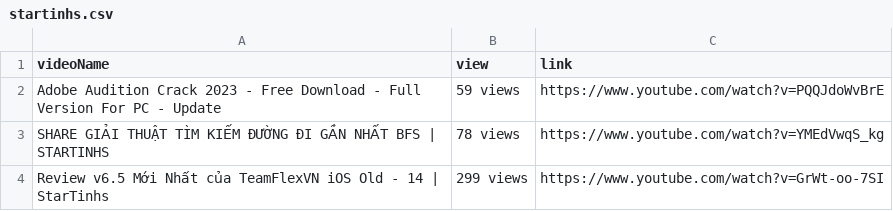
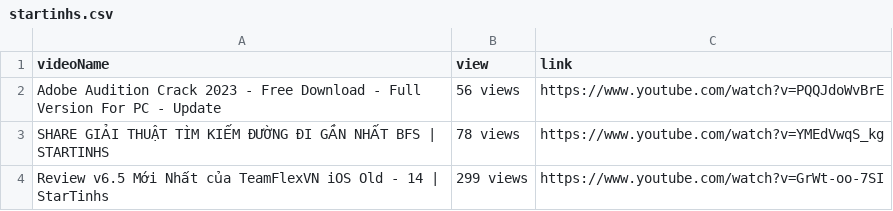
Before and after one commit to startinhs/TESTING, a CSV file: PYTHON_SELENIUM/LeMinhTinh_Selenium/startinhs.csv, drawn as a sheet.

```diff
--- a/PYTHON_SELENIUM/LeMinhTinh_Selenium/startinhs.csv
+++ b/PYTHON_SELENIUM/LeMinhTinh_Selenium/startinhs.csv
@@ -1,3 +1,3 @@
 videoName,view,link
-Adobe Audition Crack 2023 - Free Download - Full Version For PC - Update,59 views,https://www.youtube.com/watch?v=PQQJdoWvBrE
+Adobe Audition Crack 2023 - Free Download - Full Version For PC - Update,56 views,https://www.youtube.com/watch?v=PQQJdoWvBrE
 SHARE GIẢI THUẬT TÌM KIẾM ĐƯỜNG ĐI GẦN NHẤT BFS | STARTINHS,78 views,https://www.youtube.com/watch?v=YMEdVwqS_kg
```
Also changed, not shown: 8 other files.
